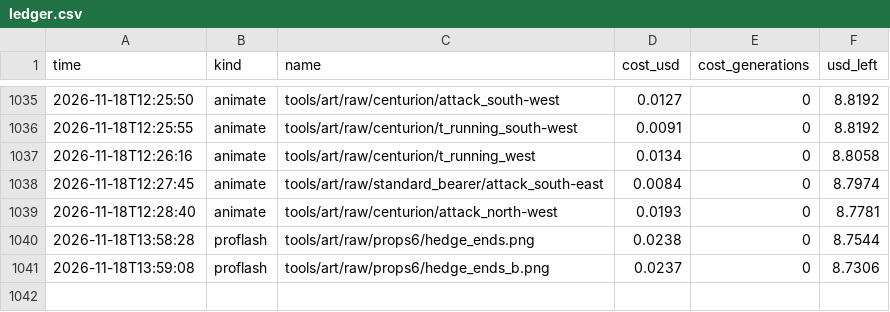
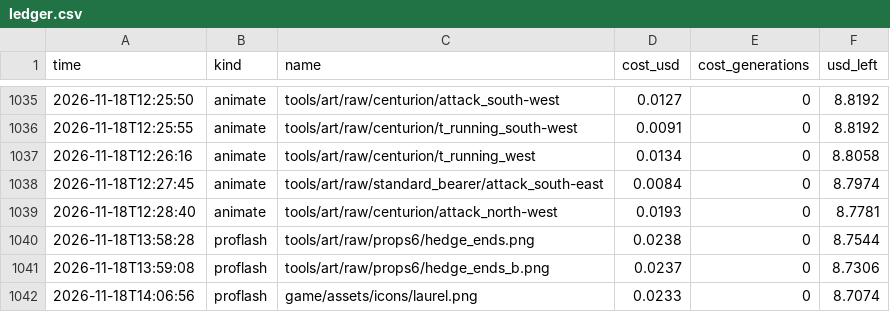
Before and after one commit to Evan260/Legionus-Maximus, a CSV file: tools/art/ledger.csv, drawn as a sheet; only a part is shown, gaps mark what is left out; the diff names each change by its address in the sheet, - before the commit and + after, or states it on an @@ line.

Commit message:
Draw a real laurel wreath on the achievement card and the summary

```diff
--- a/tools/art/ledger.csv
+++ b/tools/art/ledger.csv
+row 1042: 2026-11-18T14:06:56 | proflash | game/assets/icons/laurel.png | 0.0233 | 0 | 8.7074
```
Also changed, not shown: 4 other files.
